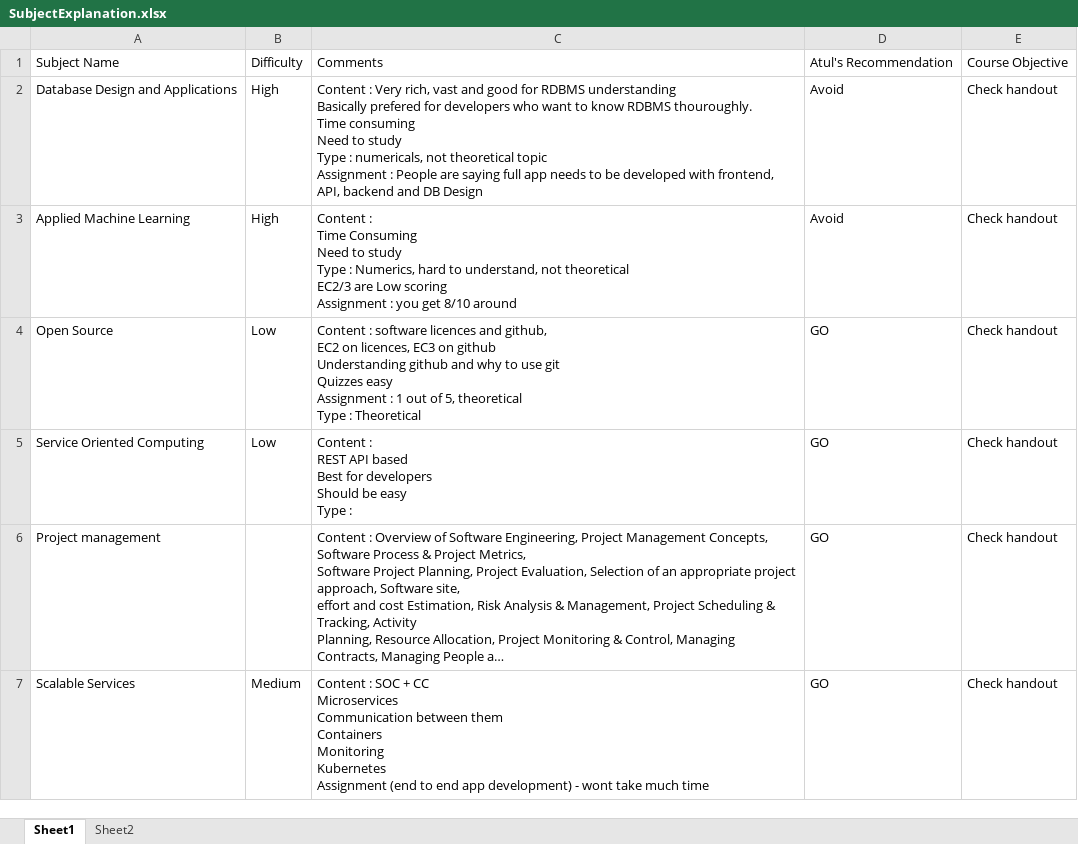
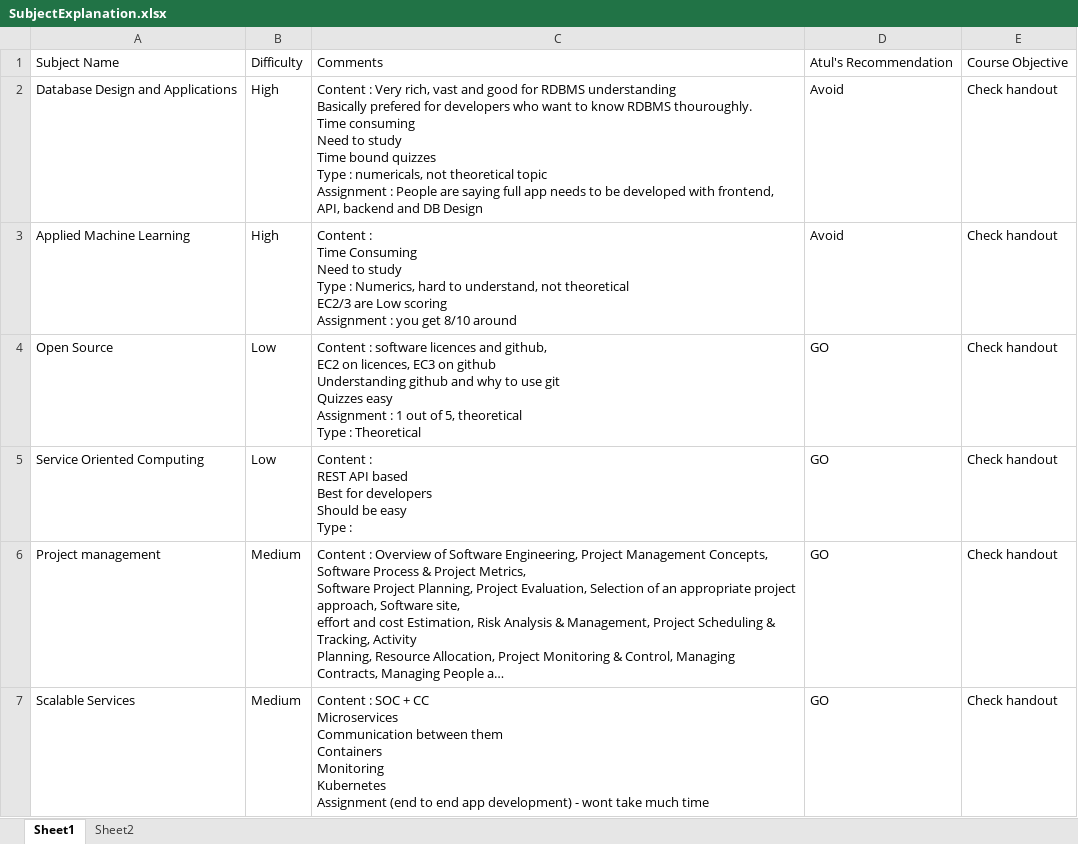
Before and after one commit to iatulb/BitsMtechHandouts, an Excel workbook: SubjectExplanation.xlsx, sheet Sheet1, drawn as a sheet; only a part is shown; long unchanged cells end in …; values as stored, in another font and other column widths than the file's, no borders; table styles not drawn; ↵ is a line break in a cell; the diff covers the shown part only; the diff names each change by its address in the sheet, - before the commit and + after, or states it on an @@ line.

```diff
--- a/SubjectExplanation.xlsx (sheet Sheet1)
+++ b/SubjectExplanation.xlsx (sheet Sheet1)
-C2: …to study ↵ Type :…
+C2: …to study ↵ Time bound quizzes ↵ Type :…
-B6: (empty)
+B6: Medium
```
Also changed, not shown: 1 added row and 1 edited cell elsewhere in this sheet, sheet Sheet2.
